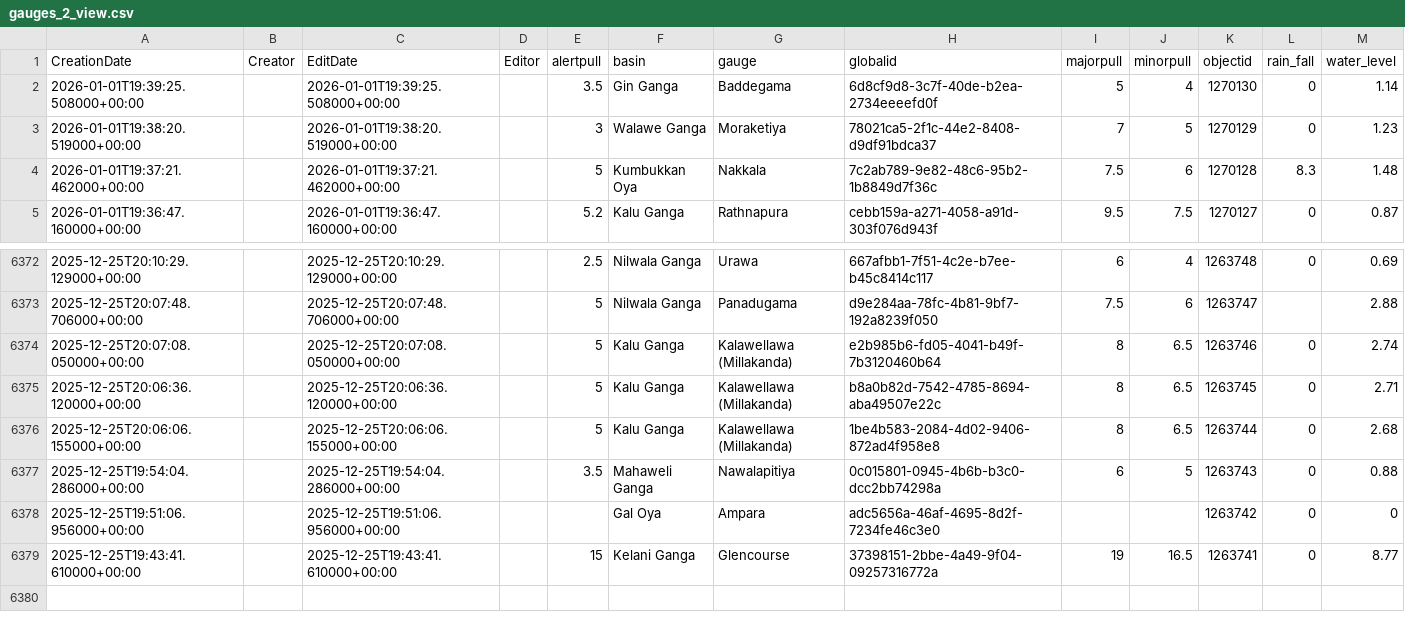
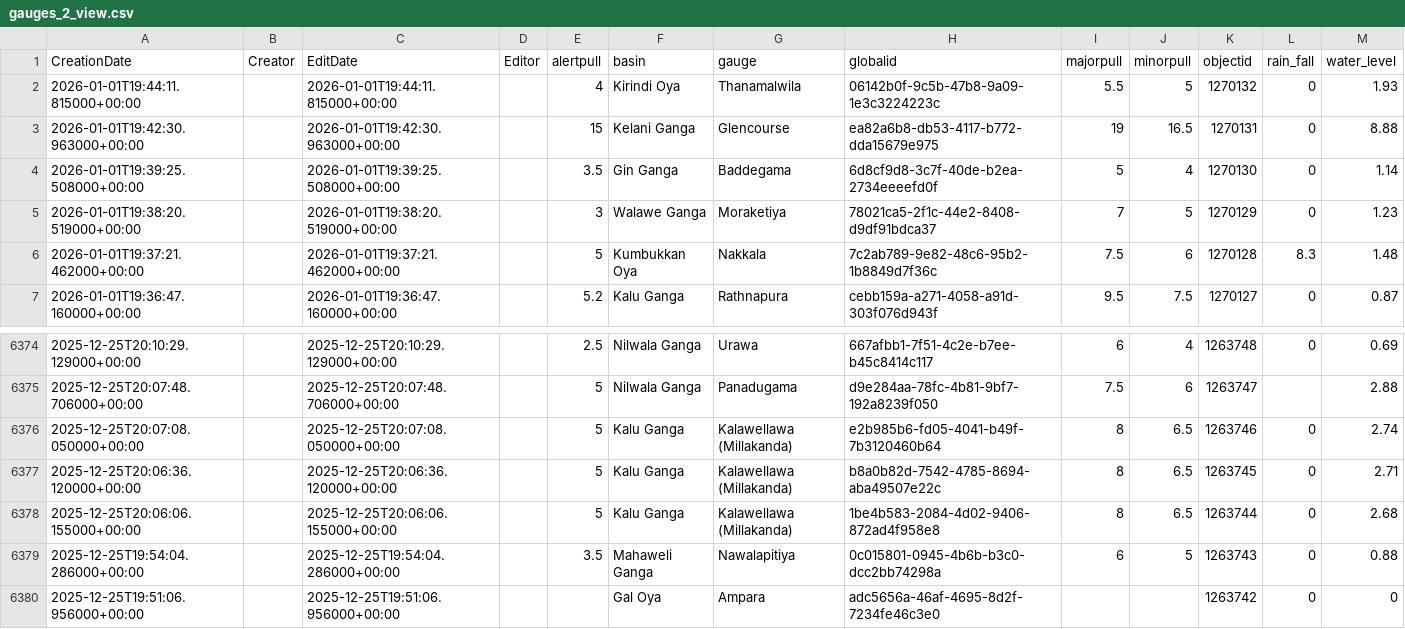
Before and after one commit to enigmazero-net/rise-lk-flood-data, a CSV file: data/gauges_2_view.csv, drawn as a sheet; only a part is shown, gaps mark what is left out; removed rows and columns are numbered as before the commit, all else as after; the diff names each change by its address in the sheet, - before the commit and + after, or states it on an @@ line.

```diff
--- a/data/gauges_2_view.csv
+++ b/data/gauges_2_view.csv
+row 2: 2026-01-01T19:44:11.815000+00:00 |  | 2026-01-01T19:44:11.815000+00:00 |  | 4 | Kirindi Oya | Thanamalwila | 06142b0f-9c5b-47b8-9a09-1e3c3224223c | 5.5 | 5 | 1270132 | 0 | 1.93
+row 3: 2026-01-01T19:42:30.963000+00:00 |  | 2026-01-01T19:42:30.963000+00:00 |  | 15 | Kelani Ganga | Glencourse | ea82a6b8-db53-4117-b772-dda15679e975 | 19 | 16.5 | 1270131 | 0 | 8.88
-row 6379: 2025-12-25T19:43:41.610000+00:00 |  | 2025-12-25T19:43:41.610000+00:00 |  | 15 | Kelani Ganga | Glencourse | 37398151-2bbe-4a49-9f04-09257316772a | 19 | 16.5 | 1263741 | 0 | 8.77
```
Also changed, not shown: 1 other file.
